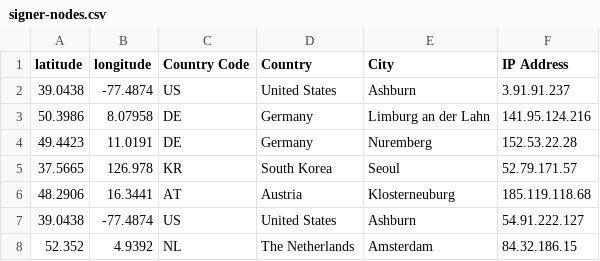
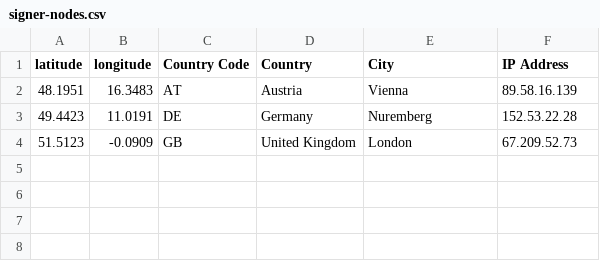
Before and after one commit to hstove/pox-events, a CSV file: data/mainnet/signer-nodes.csv, drawn as a sheet; removed rows and columns are numbered as before the commit, all else as after; the diff names each change by its address in the sheet, - before the commit and + after, or states it on an @@ line.

```diff
--- a/data/mainnet/signer-nodes.csv
+++ b/data/mainnet/signer-nodes.csv
-row 2: 39.0438 | -77.4874 | US | United States | Ashburn | 3.91.91.237
-row 3: 50.3986 | 8.07958 | DE | Germany | Limburg an der Lahn | 141.95.124.216
+row 2: 48.1951 | 16.3483 | AT | Austria | Vienna | 89.58.16.139
-row 5: 37.5665 | 126.978 | KR | South Korea | Seoul | 52.79.171.57
-row 6: 48.2906 | 16.3441 | AT | Austria | Klosterneuburg | 185.119.118.68
-row 7: 39.0438 | -77.4874 | US | United States | Ashburn | 54.91.222.127
-row 8: 52.352 | 4.9392 | NL | The Netherlands | Amsterdam | 84.32.186.15
+row 4: 51.5123 | -0.0909 | GB | United Kingdom | London | 67.209.52.73
```
Also changed, not shown: data/mainnet/commit-events.csv, data/mainnet/reward-set-90.csv, 3 other files.
